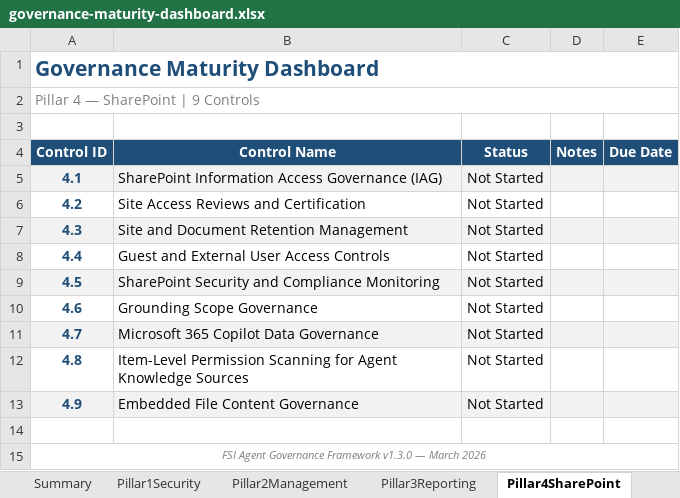
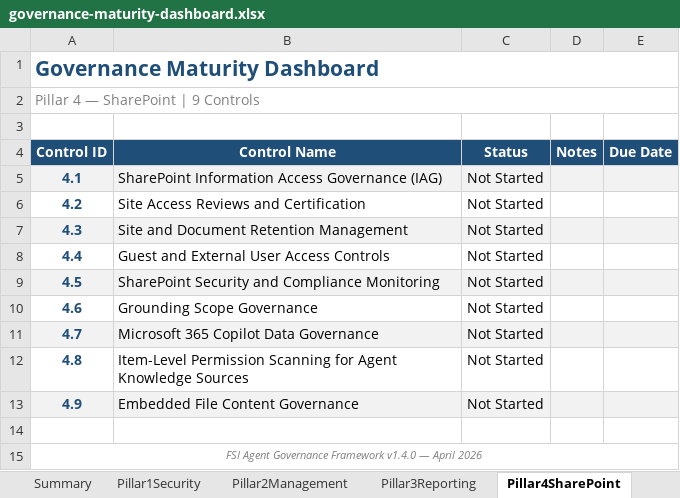
Before and after one commit to judeper/FSI-AgentGov, an Excel workbook: docs/downloads/governance-maturity-dashboard.xlsx, sheet Pillar4SharePoint, drawn as a sheet; values as stored, in another font and other column widths than the file's, no borders; the diff names each change by its address in the sheet, - before the commit and + after, or states it on an @@ line.

```diff
--- a/docs/downloads/governance-maturity-dashboard.xlsx (sheet Pillar4SharePoint)
+++ b/docs/downloads/governance-maturity-dashboard.xlsx (sheet Pillar4SharePoint)
-A15 (Control ID): …Governance Framework v1.3.0 — March 2026
+A15 (Control ID): …Governance Framework v1.4.0 — April 2026
```
Also changed, not shown: sheet Summary, sheet Pillar3Reporting, sheet Pillar2Management, sheet Pillar1Security, docs/downloads/compliance-officer-checklist.xlsx, docs/downloads/entra-administrator-checklist.xlsx, 3 other files.
